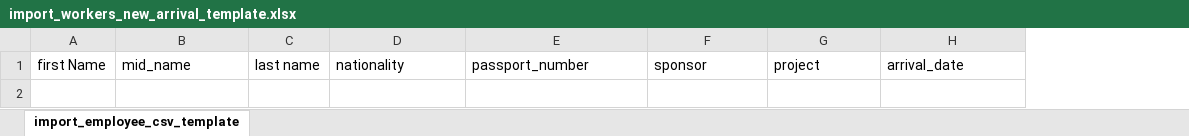
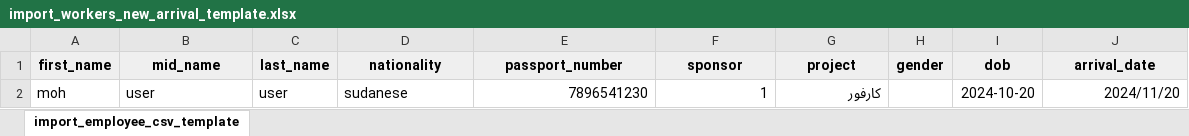
Before and after one commit to sahmtech/em-sys, an Excel workbook: public/files/import_workers_new_arrival_template.xlsx, sheet import_employee_csv_template, drawn as a sheet; values as stored, in another font and other column widths than the file's, no borders; charts and pictures not drawn; removed rows and columns are numbered as before the commit, all else as after; the diff names each change by its address in the sheet, - before the commit and + after, or states it on an @@ line.

Commit message:
Fix import Workers new Arrival blade issue

```diff
--- a/public/files/import_workers_new_arrival_template.xlsx (sheet import_employee_csv_template)
+++ b/public/files/import_workers_new_arrival_template.xlsx (sheet import_employee_csv_template)
-column A (first Name), empty
+column A (first_name), empty
-column C (last name), empty
+column C (last_name), empty
+column H (gender), empty
+column I (dob), empty
@@ B1 fill: none → #EFEFEF, bold: off → on, alignment: left → center @@
@@ D1:G1 fill: none → #EFEFEF, bold: off → on, alignment: left → center @@
@@ J1 fill: none → #EFEFEF, bold: off → on, alignment: left → center @@
+row 2: moh | user | user | sudanese | 7896541230 | 1 | كارفور |  | 2024-10-20 | 2024/11/20
```
Also changed, not shown: 14 other files.
